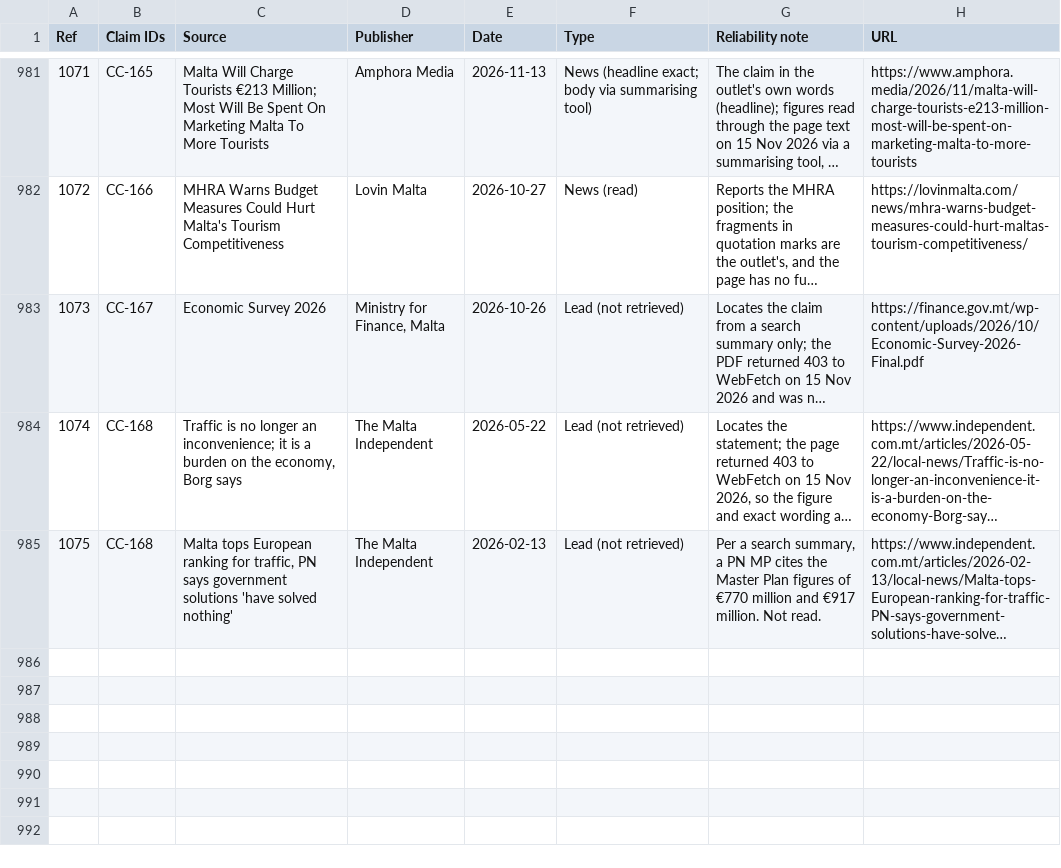
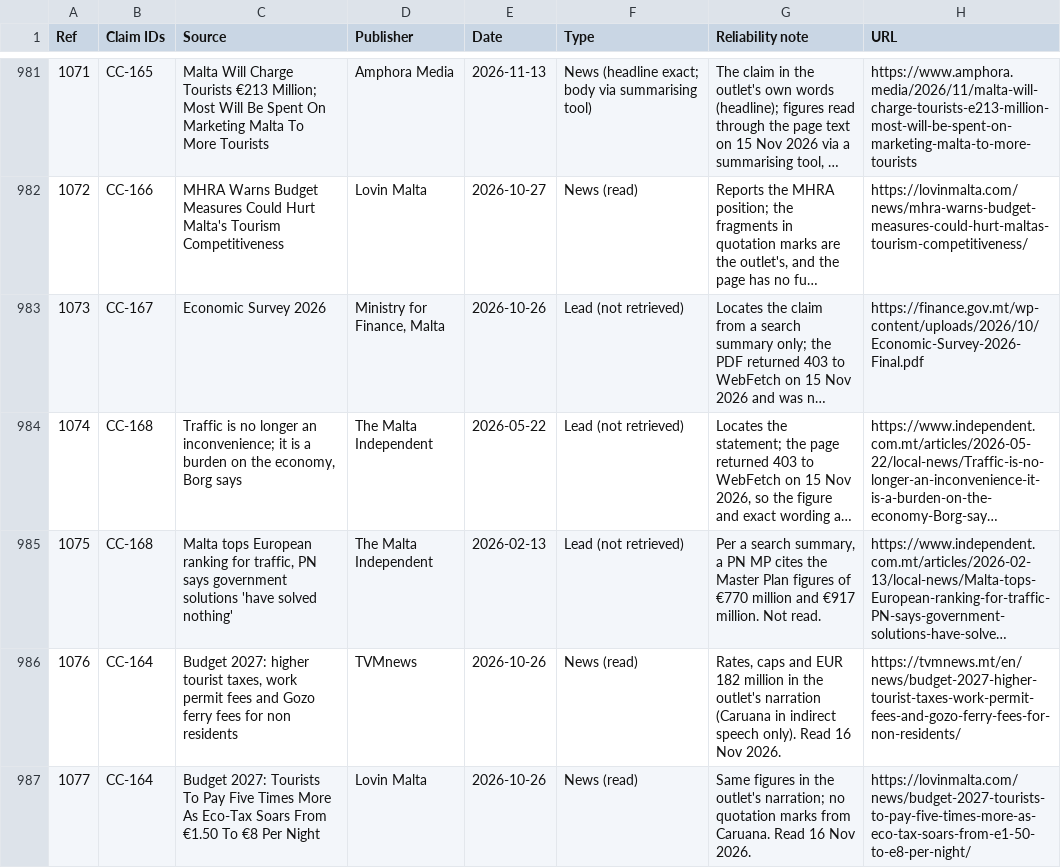
Before and after one commit to leandergrech/Mizien, a CSV file: data/sources.csv, drawn as a sheet; only a part is shown, gaps mark what is left out; long unchanged cells end in …; the diff names each change by its address in the sheet, - before the commit and + after, or states it on an @@ line.

```diff
--- a/data/sources.csv
+++ b/data/sources.csv
+row 986: 1076 | CC-164 | Budget 2027: higher tourist taxes, work permit fees and Gozo ferry fees for non residents | TVMnews | 2026-10-26 | News (read) | Rates, caps and EUR 182 million in the outlet's narration (Caruana in indirect speech only). Read 16 Nov 2026. | https://tvmnews.mt/en/news/budget-2027-higher-tourist-taxes-work-permit-fees-and-gozo-ferry-fees-for-non-residents/
+row 987: 1077 | CC-164 | Budget 2027: Tourists To Pay Five Times More As Eco-Tax Soars From €1.50 To €8 Per Night | Lovin Malta | 2026-10-26 | News (read) | Same figures in the outlet's narration; no quotation marks from Caruana. Read 16 Nov 2026. | https://lovinmalta.com/news/budget-2027-tourists-to-pay-five-times-more-as-eco-tax-soars-from-e1-50-to-e8-per-night/
```
Also changed, not shown: data/claims.csv, data/queue.csv, 8 other files.
